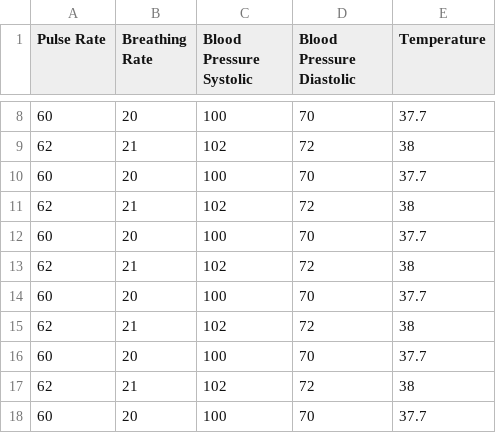
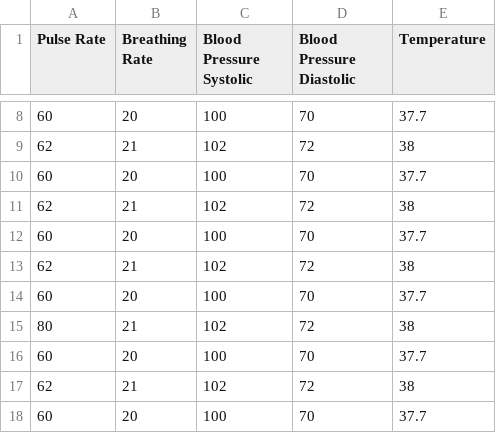
Before and after one commit to HenryMigo/hospitalmanagementsystem, a CSV file: BedsideMonitoringTests/bin/Debug/Resources/Bed 1.csv, drawn as a sheet; only a part is shown, gaps mark what is left out.

```diff
--- a/BedsideMonitoringTests/bin/Debug/Resources/Bed 1.csv
+++ b/BedsideMonitoringTests/bin/Debug/Resources/Bed 1.csv
@@ -14,3 +14,3 @@ Pulse Rate,Breathing Rate,Blood Pressure Systolic,Blood Pressure Diastolic,Tempe
 60,20,100,70,37.7
-62,21,102,72,38
+80,21,102,72,38
 60,20,100,70,37.7
```
Also changed, not shown: 45 other files.
